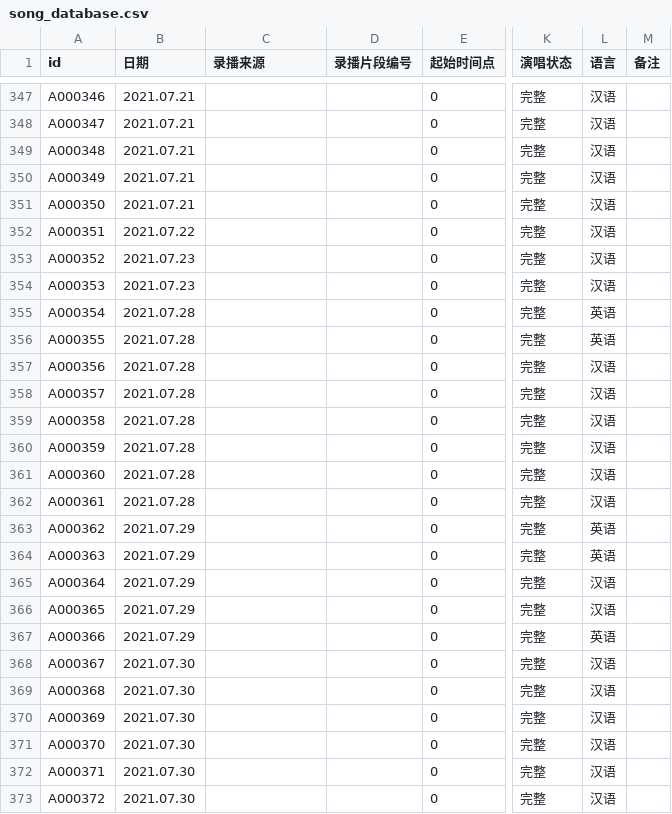
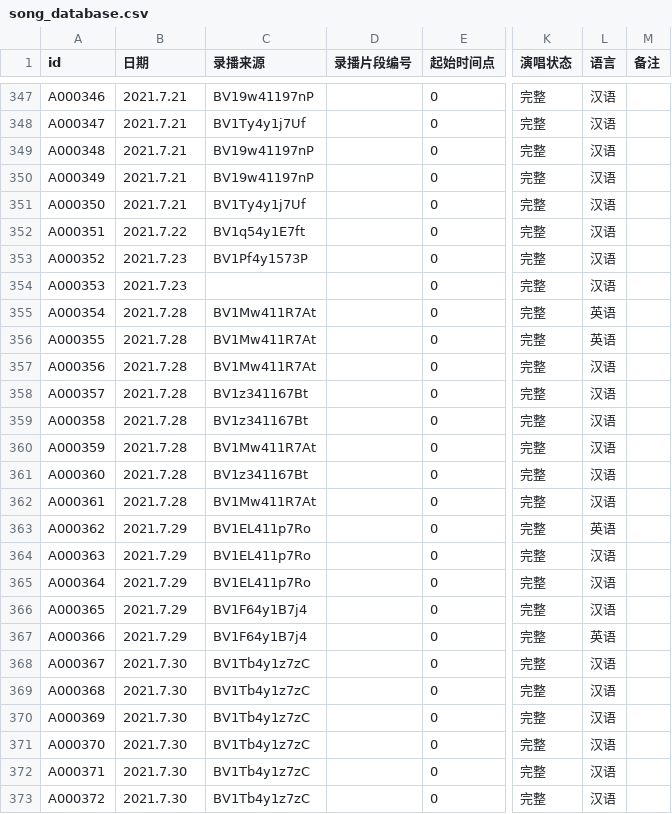
Before and after one commit to VTB-LINK/VTB-STUDIO, a CSV file: public/datasheets/song_database.csv, drawn as a sheet; only a part is shown, gaps mark what is left out; the diff covers the shown part only; the diff names each change by its address in the sheet, - before the commit and + after, or states it on an @@ line.

```diff
--- a/public/datasheets/song_database.csv
+++ b/public/datasheets/song_database.csv
-B347:B351 (日期): 2021.07.21
+B347:B351 (日期): 2021.7.21
-C347 (录播来源): (empty)
+C347 (录播来源): BV19w41197nP
-C348 (录播来源): (empty)
+C348 (录播来源): BV1Ty4y1j7Uf
-C349:C350 (录播来源): (empty)
+C349:C350 (录播来源): BV19w41197nP
-C351 (录播来源): (empty)
+C351 (录播来源): BV1Ty4y1j7Uf
-B352 (日期): 2021.07.22
+B352 (日期): 2021.7.22
-C352 (录播来源): (empty)
+C352 (录播来源): BV1q54y1E7ft
-B353:B354 (日期): 2021.07.23
+B353:B354 (日期): 2021.7.23
-C353 (录播来源): (empty)
+C353 (录播来源): BV1Pf4y1573P
-B355:B362 (日期): 2021.07.28
+B355:B362 (日期): 2021.7.28
-C355:C357 (录播来源): (empty)
+C355:C357 (录播来源): BV1Mw411R7At
-C358:C359 (录播来源): (empty)
+C358:C359 (录播来源): BV1z341167Bt
-C360 (录播来源): (empty)
+C360 (录播来源): BV1Mw411R7At
-C361 (录播来源): (empty)
+C361 (录播来源): BV1z341167Bt
-C362 (录播来源): (empty)
+C362 (录播来源): BV1Mw411R7At
-B363:B367 (日期): 2021.07.29
+B363:B367 (日期): 2021.7.29
-C363:C365 (录播来源): (empty)
+C363:C365 (录播来源): BV1EL411p7Ro
-L364 (语言): 英语
+L364 (语言): 汉语
-C366:C367 (录播来源): (empty)
+C366:C367 (录播来源): BV1F64y1B7j4
-B368:B373 (日期): 2021.07.30
+B368:B373 (日期): 2021.7.30
-C368:C373 (录播来源): (empty)
+C368:C373 (录播来源): BV1Tb4y1z7zC
```
Also changed, not shown: 62 edited cells elsewhere in this file.
